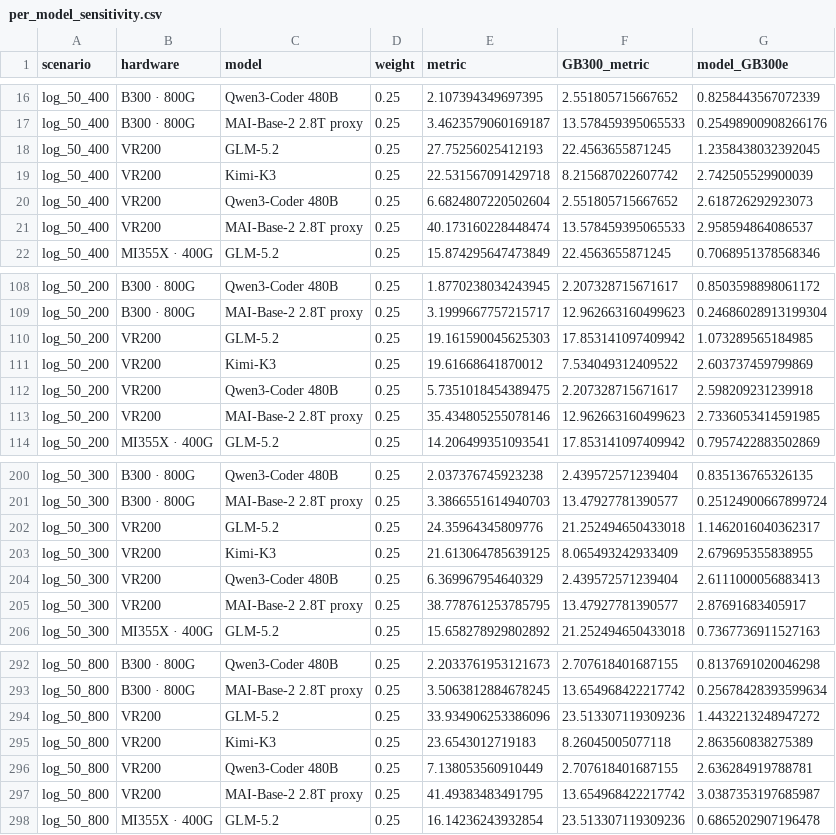
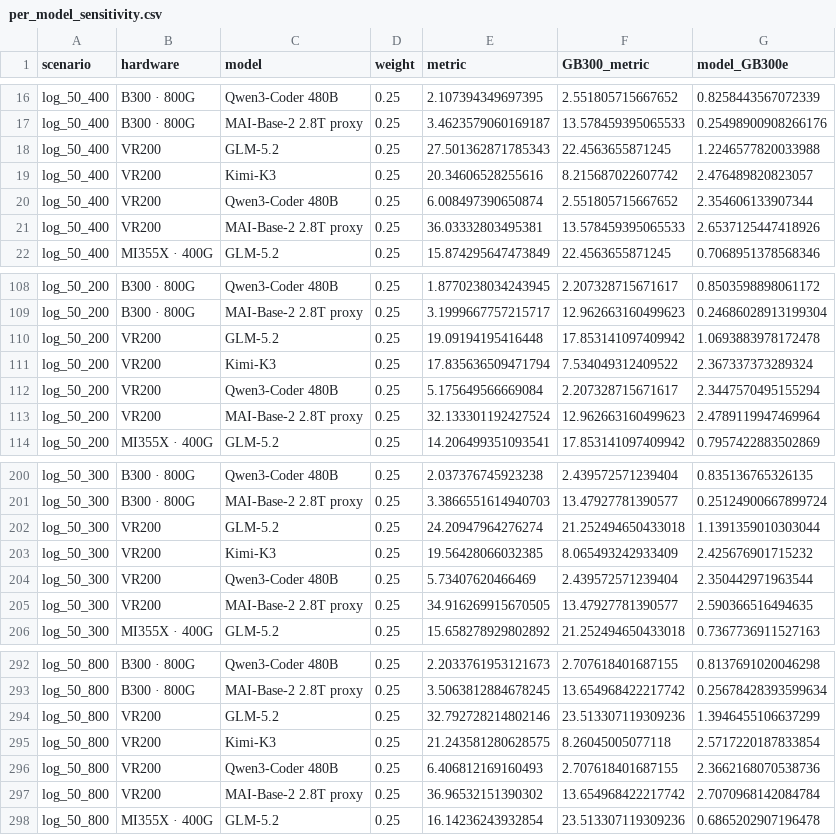
Before and after one commit to jasonlizhengjian/inference-capacity-index, a CSV file: docs/research/methodology-sensitivity/per_model_sensitivity.csv, drawn as a sheet; only a part is shown, gaps mark what is left out; the diff covers the shown part only.

```diff
--- a/docs/research/methodology-sensitivity/per_model_sensitivity.csv
+++ b/docs/research/methodology-sensitivity/per_model_sensitivity.csv
@@ -17,6 +17,6 @@ log_50_400,B300 · 800G,Qwen3-Coder 480B,0.25,2.107394349697395,2.55180571566765
 log_50_400,B300 · 800G,MAI-Base-2 2.8T proxy,0.25,3.4623579060169187,13.578459395065533,0.25498900908266176
-log_50_400,VR200,GLM-5.2,0.25,27.75256025412193,22.4563655871245,1.2358438032392045
-log_50_400,VR200,Kimi-K3,0.25,22.531567091429718,8.215687022607742,2.742505529900039
-log_50_400,VR200,Qwen3-Coder 480B,0.25,6.6824807220502604,2.551805715667652,2.618726292923073
-log_50_400,VR200,MAI-Base-2 2.8T proxy,0.25,40.173160228448474,13.578459395065533,2.958594864086537
+log_50_400,VR200,GLM-5.2,0.25,27.501362871785343,22.4563655871245,1.2246577820033988
+log_50_400,VR200,Kimi-K3,0.25,20.34606528255616,8.215687022607742,2.476489820823057
+log_50_400,VR200,Qwen3-Coder 480B,0.25,6.008497390650874,2.551805715667652,2.354606133907344
+log_50_400,VR200,MAI-Base-2 2.8T proxy,0.25,36.03332803495381,13.578459395065533,2.6537125447418926
 log_50_400,MI355X · 400G,GLM-5.2,0.25,15.874295647473849,22.4563655871245,0.7068951378568346
@@ -109,6 +109,6 @@ log_50_200,B300 · 800G,Qwen3-Coder 480B,0.25,1.8770238034243945,2.2073287156716
 log_50_200,B300 · 800G,MAI-Base-2 2.8T proxy,0.25,3.1999667757215717,12.962663160499623,0.24686028913199304
-log_50_200,VR200,GLM-5.2,0.25,19.161590045625303,17.853141097409942,1.073289565184985
-log_50_200,VR200,Kimi-K3,0.25,19.61668641870012,7.534049312409522,2.603737459799869
-log_50_200,VR200,Qwen3-Coder 480B,0.25,5.7351018454389475,2.207328715671617,2.598209231239918
-log_50_200,VR200,MAI-Base-2 2.8T proxy,0.25,35.434805255078146,12.962663160499623,2.7336053414591985
+log_50_200,VR200,GLM-5.2,0.25,19.09194195416448,17.853141097409942,1.0693883978172478
+log_50_200,VR200,Kimi-K3,0.25,17.835636509471794,7.534049312409522,2.367337373289324
+log_50_200,VR200,Qwen3-Coder 480B,0.25,5.175649566669084,2.207328715671617,2.3447570495155294
+log_50_200,VR200,MAI-Base-2 2.8T proxy,0.25,32.133301192427524,12.962663160499623,2.4789119947469964
 log_50_200,MI355X · 400G,GLM-5.2,0.25,14.206499351093541,17.853141097409942,0.7957422883502869
@@ -201,6 +201,6 @@ log_50_300,B300 · 800G,Qwen3-Coder 480B,0.25,2.037376745923238,2.43957257123940
 log_50_300,B300 · 800G,MAI-Base-2 2.8T proxy,0.25,3.3866551614940703,13.47927781390577,0.25124900667899724
-log_50_300,VR200,GLM-5.2,0.25,24.35964345809776,21.252494650433018,1.1462016040362317
-log_50_300,VR200,Kimi-K3,0.25,21.613064785639125,8.065493242933409,2.679695355838955
-log_50_300,VR200,Qwen3-Coder 480B,0.25,6.369967954640329,2.439572571239404,2.6111000056883413
-log_50_300,VR200,MAI-Base-2 2.8T proxy,0.25,38.778761253785795,13.47927781390577,2.87691683405917
+log_50_300,VR200,GLM-5.2,0.25,24.20947964276274,21.252494650433018,1.1391359010303044
+log_50_300,VR200,Kimi-K3,0.25,19.56428066032385,8.065493242933409,2.425676901715232
+log_50_300,VR200,Qwen3-Coder 480B,0.25,5.73407620466469,2.439572571239404,2.350442971963544
+log_50_300,VR200,MAI-Base-2 2.8T proxy,0.25,34.916269915670505,13.47927781390577,2.590366516494635
 log_50_300,MI355X · 400G,GLM-5.2,0.25,15.658278929802892,21.252494650433018,0.7367736911527163
@@ -293,6 +293,6 @@ log_50_800,B300 · 800G,Qwen3-Coder 480B,0.25,2.2033761953121673,2.7076184016871
 log_50_800,B300 · 800G,MAI-Base-2 2.8T proxy,0.25,3.5063812884678245,13.654968422217742,0.25678428393599634
-log_50_800,VR200,GLM-5.2,0.25,33.934906253386096,23.513307119309236,1.4432213248947272
-log_50_800,VR200,Kimi-K3,0.25,23.6543012719183,8.26045005077118,2.863560838275389
-log_50_800,VR200,Qwen3-Coder 480B,0.25,7.138053560910449,2.707618401687155,2.636284919788781
-log_50_800,VR200,MAI-Base-2 2.8T proxy,0.25,41.49383483491795,13.654968422217742,3.0387353197685987
+log_50_800,VR200,GLM-5.2,0.25,32.792728214802146,23.513307119309236,1.3946455106637299
+log_50_800,VR200,Kimi-K3,0.25,21.243581280628575,8.26045005077118,2.5717220187833854
+log_50_800,VR200,Qwen3-Coder 480B,0.25,6.406812169160493,2.707618401687155,2.3662168070538736
+log_50_800,VR200,MAI-Base-2 2.8T proxy,0.25,36.96532151390302,13.654968422217742,2.7070968142084784
 log_50_800,MI355X · 400G,GLM-5.2,0.25,16.14236243932854,23.513307119309236,0.6865202907196478
```
Also changed, not shown: 154 edited cells elsewhere in this file, docs/research/inferencex-validation/point_agreement.csv, docs/research/inferencex-validation/point_agreement_summary.csv, 33 other files.
